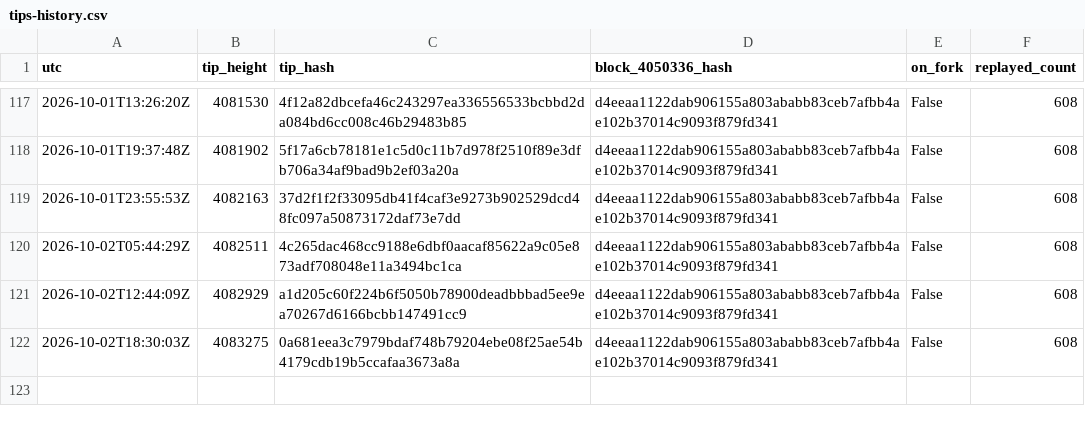
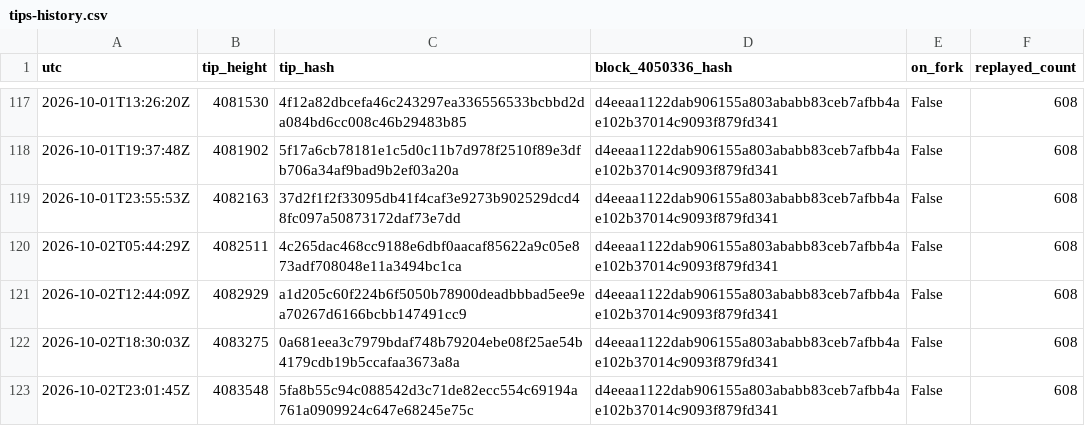
Before and after one commit to orangesurf/liquid-transaction-replay-monitor, a CSV file: monitor/tips-history.csv, drawn as a sheet; only a part is shown, gaps mark what is left out.

```diff
--- a/monitor/tips-history.csv
+++ b/monitor/tips-history.csv
@@ -122 +122,2 @@ utc,tip_height,tip_hash,block_4050336_hash,on_fork,replayed_count
 2026-10-02T18:30:03Z,4083275,0a681eea3c7979bdaf748b79204ebe08f25ae54b4179cdb19b5ccafaa3673a8a,d4eeaa1122dab906155a803ababb83ceb7afbb4ae102b37014c9093f879fd341,False,608
+2026-10-02T23:01:45Z,4083548,5fa8b55c94c088542d3c71de82ecc554c69194a761a0909924c647e68245e75c,d4eeaa1122dab906155a803ababb83ceb7afbb4ae102b37014c9093f879fd341,False,608
```
Also changed, not shown: 2 other files.
